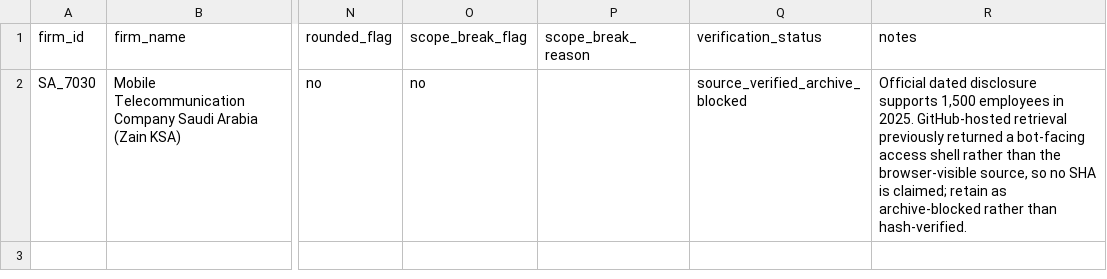
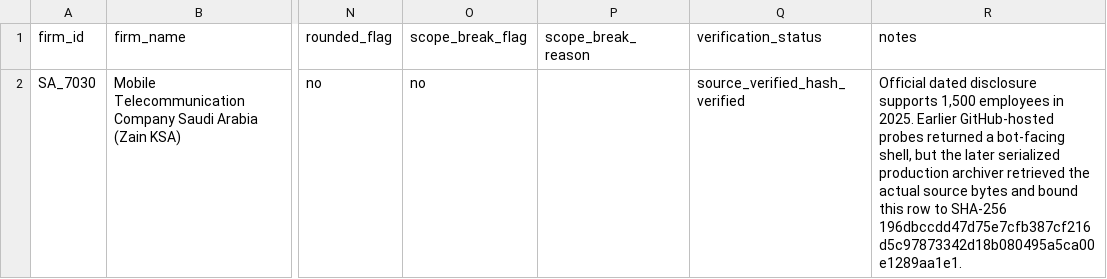
Before and after one commit to layan985/mena-firm-ai-labor-adjustment, a CSV file: data/pilot/research_batch_55_employment.csv, drawn as a sheet; only a part is shown, gaps mark what is left out; the diff names each change by its address in the sheet, - before the commit and + after, or states it on an @@ line.

Commit message:
Reconcile Zain verification status after successful archive

```diff
--- a/data/pilot/research_batch_55_employment.csv
+++ b/data/pilot/research_batch_55_employment.csv
-Q2 (verification_status): source_verified_archive_blocked
+Q2 (verification_status): source_verified_hash_verified
-R2 (notes): …in 2025. GitHub-hosted retrieval previously returned a bot-facing access shell rather than the browser-visible source, so no SHA is claimed; retain as archive-blocked rather than hash-verified.
+R2 (notes): …in 2025. Earlier GitHub-hosted probes returned a bot-facing shell, but the later serialized production archiver retrieved the actual source bytes and bound this row to SHA-256 196dbccdd47d75e7cfb387cf216d5c97873342d18b080495a5ca00e1289aa1e1.
```
